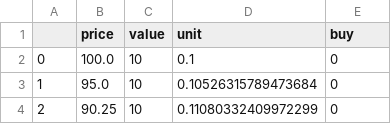
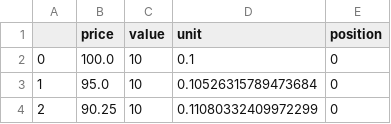
Before and after one commit to best2000/grid_bot_ftx, a CSV file: public/grid.csv, drawn as a sheet; only a part is shown.

```diff
--- a/public/grid.csv
+++ b/public/grid.csv
@@ -1,2 +1,2 @@
-,price,value,unit,buy
+,price,value,unit,position
 0,100.0,10,0.1,0
```
Also changed, not shown: public/check_ta.csv, 6 other files.
